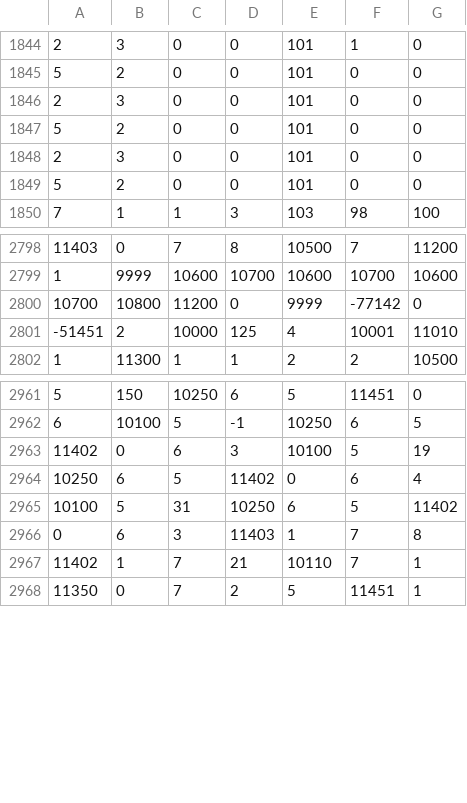
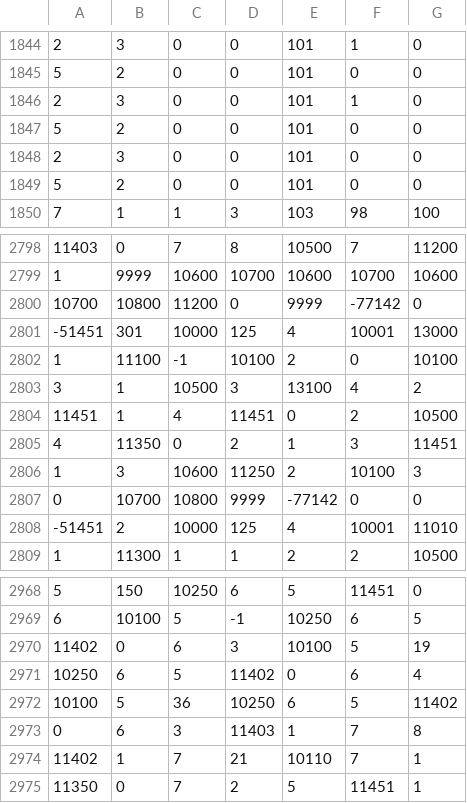
Before and after one commit to zer0-K/BioEvo, a CSV file: data/molecular_body_with_bootstrap_DNA.csv, drawn as a sheet; only a part is shown, gaps mark what is left out.

```diff
--- a/data/molecular_body_with_bootstrap_DNA.csv
+++ b/data/molecular_body_with_bootstrap_DNA.csv
@@ -1845,3 +1845,3 @@
 5, 2, 0, 0, 101, 0, 0,
-2, 3, 0, 0, 101, 0, 0,
+2, 3, 0, 0, 101, 1, 0,
 5, 2, 0, 0, 101, 0, 0,
@@ -2800,2 +2800,9 @@
 10700, 10800, 11200, 0, 9999, -77142, 0,
+-51451, 301, 10000, 125, 4, 10001, 13000,
+1, 11100, -1, 10100, 2, 0, 10100,
+3, 1, 10500, 3, 13100, 4, 2,
+11451, 1, 4, 11451, 0, 2, 10500,
+4, 11350, 0, 2, 1, 3, 11451,
+1, 3, 10600, 11250, 2, 10100, 3,
+0, 10700, 10800, 9999, -77142, 0, 0,
 -51451, 2, 10000, 125, 4, 10001, 11010,
@@ -2964,3 +2971,3 @@
 10250, 6, 5, 11402, 0, 6, 4,
-10100, 5, 31, 10250, 6, 5, 11402,
+10100, 5, 36, 10250, 6, 5, 11402,
 0, 6, 3, 11403, 1, 7, 8,
```
Also changed, not shown: data/molecular_body_base_self_transcription.csv, data/molecular_body_transcribed.csv, 12 other files.
